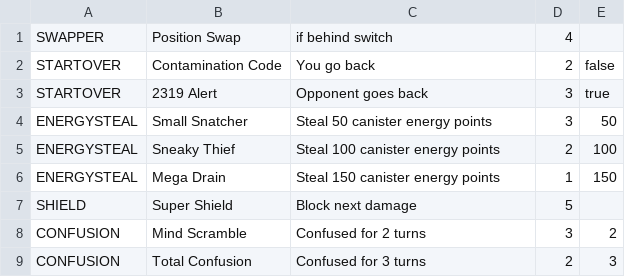
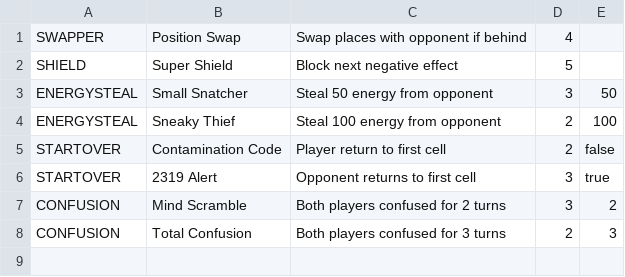
Before and after one commit to Seif-Tamer1/Monsters-INC.-Game-Milestone2, a CSV file: Milestone2/cards.csv, drawn as a sheet.

```diff
--- a/Milestone2/cards.csv
+++ b/Milestone2/cards.csv
@@ -1,9 +1,8 @@
-SWAPPER,Position Swap,if behind switch,4
-STARTOVER,Contamination Code,You go back,2,false
-STARTOVER,2319 Alert,Opponent goes back,3,true
-ENERGYSTEAL,Small Snatcher,Steal 50 canister energy points,3,50
-ENERGYSTEAL,Sneaky Thief,Steal 100 canister energy points,2,100
-ENERGYSTEAL,Mega Drain,Steal 150 canister energy points,1,150
-SHIELD,Super Shield,Block next damage,5
-CONFUSION,Mind Scramble,Confused for 2 turns,3,2
-CONFUSION,Total Confusion,Confused for 3 turns,2,3
+SWAPPER,Position Swap,Swap places with opponent if behind,4
+SHIELD,Super Shield,Block next negative effect,5
+ENERGYSTEAL,Small Snatcher,Steal 50 energy from opponent,3,50
+ENERGYSTEAL,Sneaky Thief,Steal 100 energy from opponent,2,100
+STARTOVER,Contamination Code,Player return to first cell,2,false
+STARTOVER,2319 Alert,Opponent returns to first cell,3,true
+CONFUSION,Mind Scramble,Both players confused for 2 turns,3,2
+CONFUSION,Total Confusion,Both players confused for 3 turns,2,3
```
Also changed, not shown: 1 other file.
